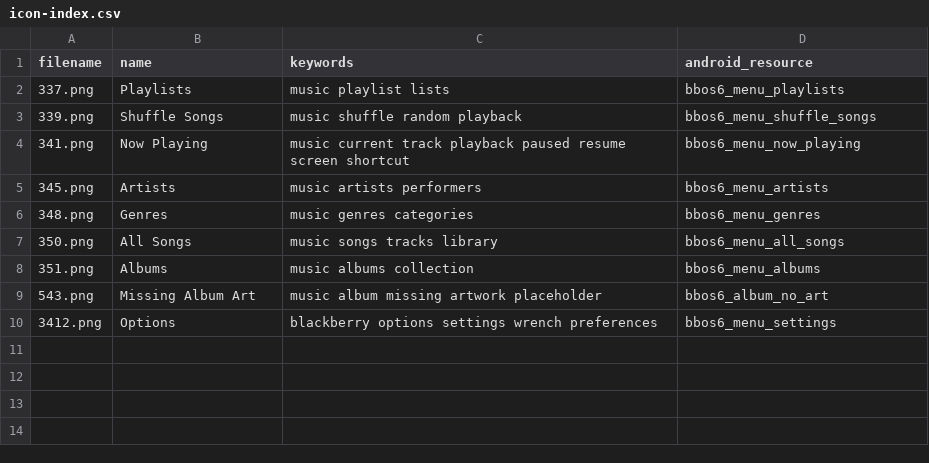
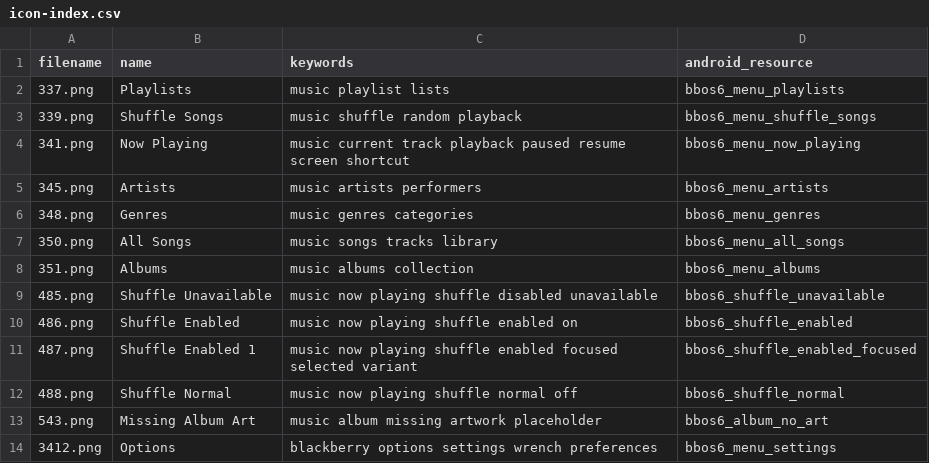
Before and after one commit to NeilRuffell/bb-ui, a CSV file: assets/bbos6/icon-index.csv, drawn as a sheet; the diff names each change by its address in the sheet, - before the commit and + after, or states it on an @@ line.

Commit message:
music: move shuffle into Now Playing header with BBOS6 state icons

```diff
--- a/assets/bbos6/icon-index.csv
+++ b/assets/bbos6/icon-index.csv
+row 9: 485.png | Shuffle Unavailable | music now playing shuffle disabled unavailable | bbos6_shuffle_unavailable
+row 10: 486.png | Shuffle Enabled | music now playing shuffle enabled on | bbos6_shuffle_enabled
+row 11: 487.png | Shuffle Enabled 1 | music now playing shuffle enabled focused selected variant | bbos6_shuffle_enabled_focused
+row 12: 488.png | Shuffle Normal | music now playing shuffle normal off | bbos6_shuffle_normal
```
Also changed, not shown: 7 other files.
